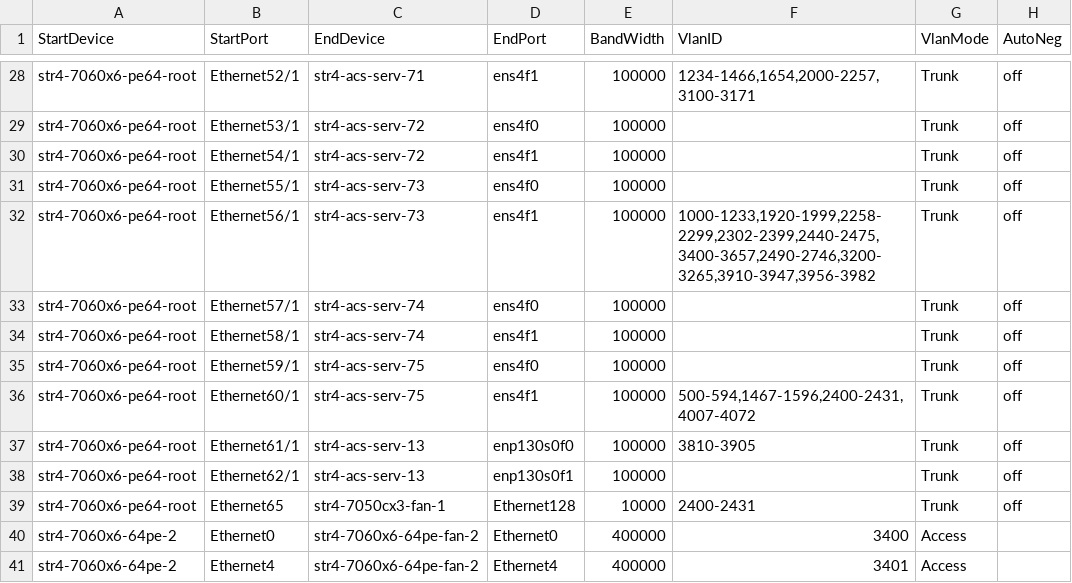
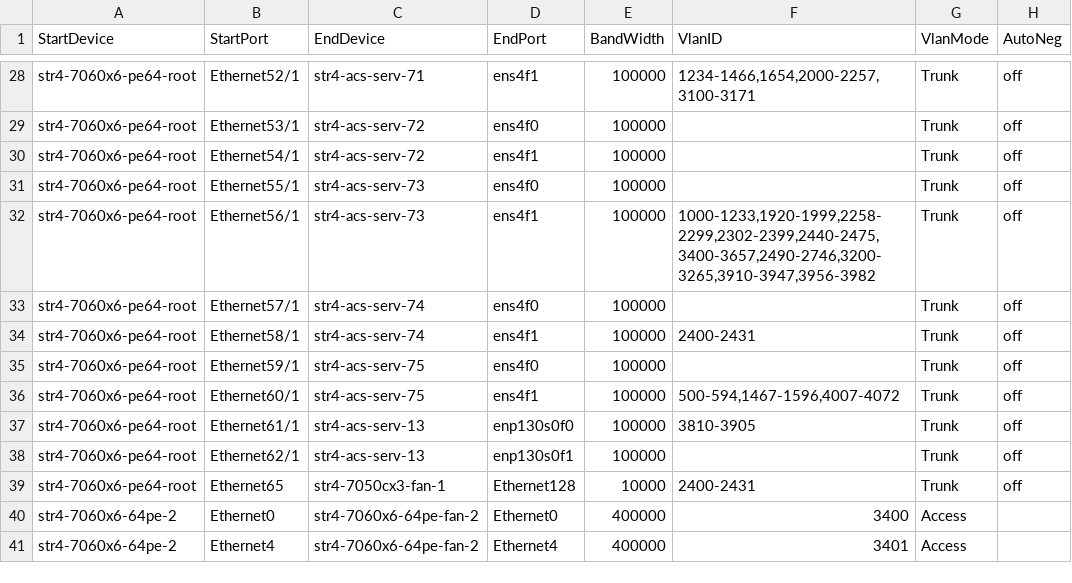
Before and after one commit to sakshamkhurana21/sonic-mgmt, a CSV file: ansible/files/sonic_str4_links.csv, drawn as a sheet; only a part is shown, gaps mark what is left out.

```diff
--- a/ansible/files/sonic_str4_links.csv
+++ b/ansible/files/sonic_str4_links.csv
@@ -33,5 +33,5 @@ str4-7060x6-pe64-root,Ethernet56/1,str4-acs-serv-73,ens4f1,100000,"1000-1233,192
 str4-7060x6-pe64-root,Ethernet57/1,str4-acs-serv-74,ens4f0,100000,"",Trunk,off
-str4-7060x6-pe64-root,Ethernet58/1,str4-acs-serv-74,ens4f1,100000,"",Trunk,off
+str4-7060x6-pe64-root,Ethernet58/1,str4-acs-serv-74,ens4f1,100000,"2400-2431",Trunk,off
 str4-7060x6-pe64-root,Ethernet59/1,str4-acs-serv-75,ens4f0,100000,"",Trunk,off
-str4-7060x6-pe64-root,Ethernet60/1,str4-acs-serv-75,ens4f1,100000,"500-594,1467-1596,2400-2431,4007-4072",Trunk,off
+str4-7060x6-pe64-root,Ethernet60/1,str4-acs-serv-75,ens4f1,100000,"500-594,1467-1596,4007-4072",Trunk,off
 str4-7060x6-pe64-root,Ethernet61/1,str4-acs-serv-13,enp130s0f0,100000,"3810-3905",Trunk,off
```
Also changed, not shown: ansible/files/sonic_str3_pdu_links.csv, ansible/files/sonic_str5_links.csv, 12 other files.
